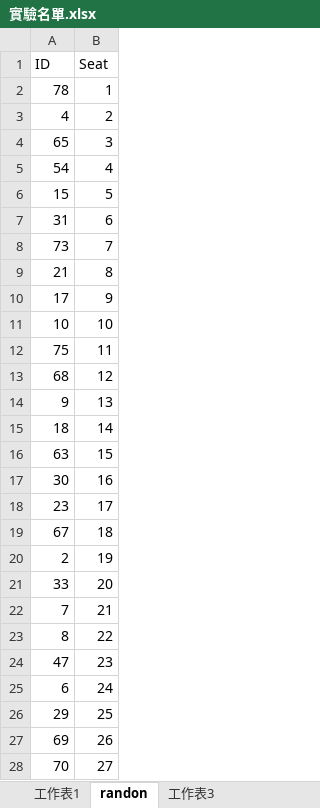
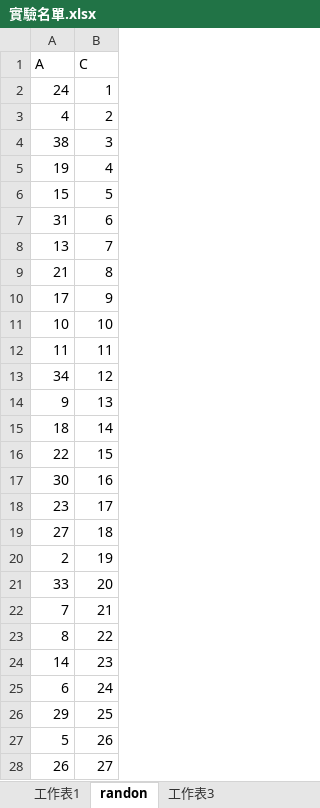
Before and after one commit to oxygen-TW/ChatExperimentTool, an Excel workbook: docs/實驗名單.xlsx, sheet randon, drawn as a sheet; only a part is shown; values as stored, in another font and other column widths than the file's, no borders; removed rows and columns are numbered as before the commit, all else as after; the diff covers the shown part only; the diff names each change by its address in the sheet, - before the commit and + after, or states it on an @@ line.

```diff
--- a/docs/實驗名單.xlsx (sheet randon)
+++ b/docs/實驗名單.xlsx (sheet randon)
-row 1: ID | Seat
-row 2: 78 | 1
+row 1: A | C
+row 2: 24 | 1
-A4: 65
+A4: 38
-A5: 54
+A5: 19
-A8: 73
+A8: 13
-A12: 75
+A12: 11
-A13: 68
+A13: 34
-A16: 63
+A16: 22
-A19: 67
+A19: 27
-A24: 47
+A24: 14
-A27: 69
+A27: 5
-A28: 70
+A28: 26
```
Also changed, not shown: 40 removed rows and 7 edited cells elsewhere in this sheet, sheet 工作表1, 12 other files.
